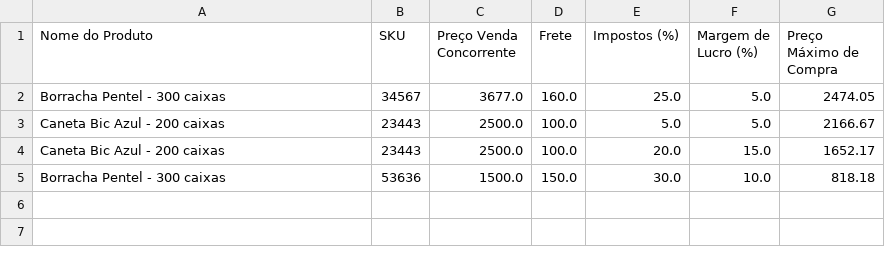
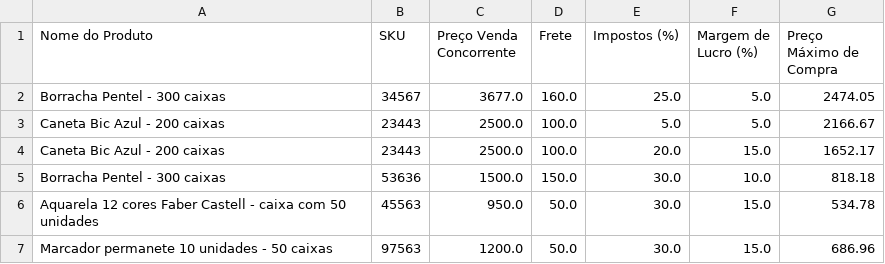
Before and after one commit to hugopassosdev/smart-pricing, a CSV file: dados_compra_precificacao.csv, drawn as a sheet; the diff names each change by its address in the sheet, - before the commit and + after, or states it on an @@ line.

```diff
--- a/dados_compra_precificacao.csv
+++ b/dados_compra_precificacao.csv
+row 6: Aquarela 12 cores Faber Castell - caixa com 50 unidades | 45563 | 950.0 | 50.0 | 30.0 | 15.0 | 534.78
+row 7: Marcador permanete 10 unidades - 50 caixas | 97563 | 1200.0 | 50.0 | 30.0 | 15.0 | 686.96
```
Also changed, not shown: dados_venda_precificacao.csv, 2 other files.
